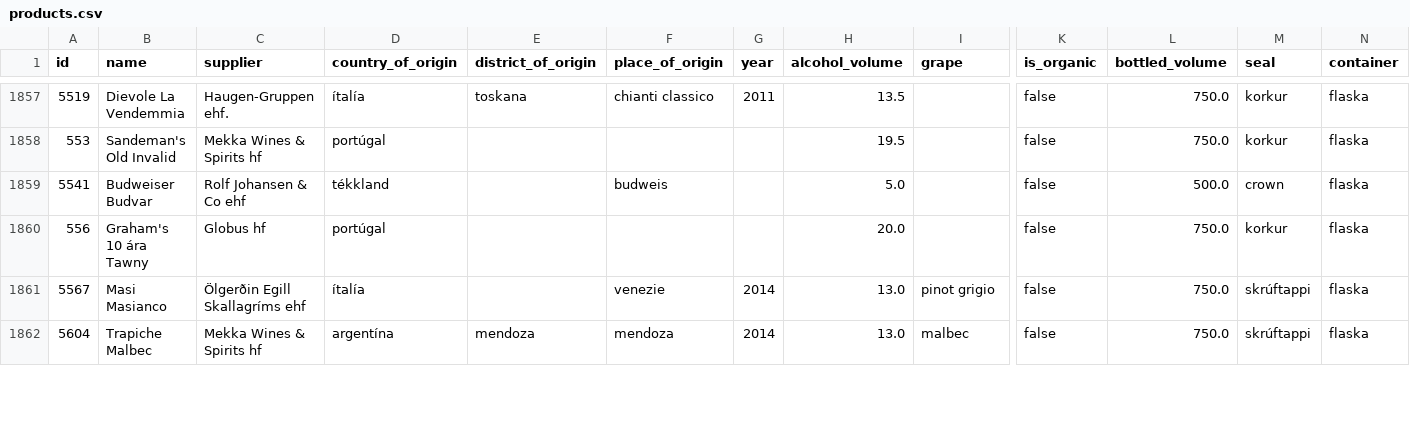
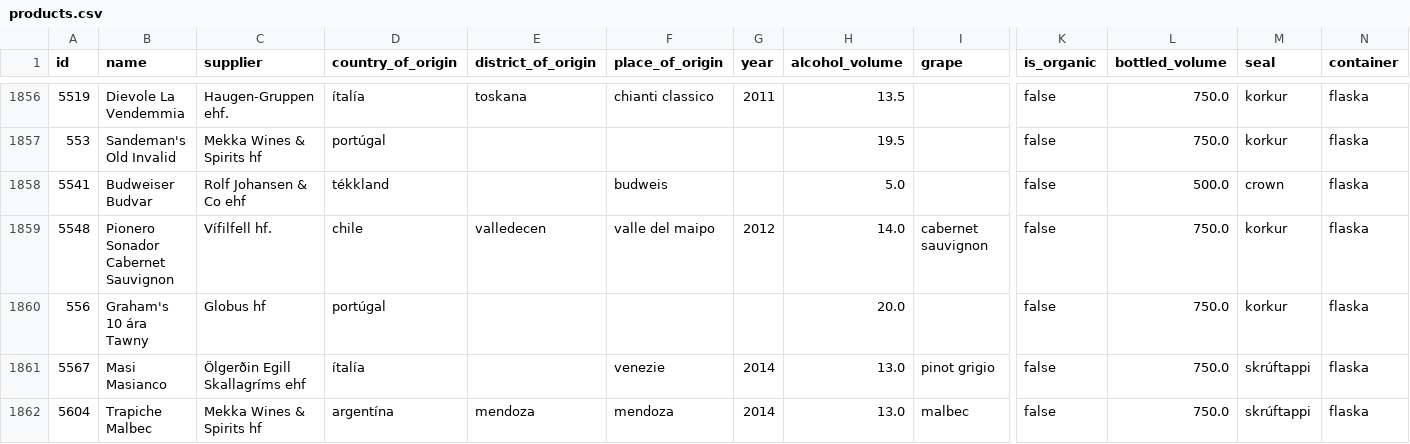
Before and after one commit to flother/vinbudin, a CSV file: data/products.csv, drawn as a sheet; only a part is shown, gaps mark what is left out; rows hold the shown columns only; the diff covers the shown part only; the diff names each change by its address in the sheet, - before the commit and + after, or states it on an @@ line.

Commit message:
Add latest inventory data

```diff
--- a/data/products.csv
+++ b/data/products.csv
+row 1859: 5548 | Pionero Sonador Cabernet Sauvignon | Vífilfell hf. | chile | valledecen | valle del maipo | 2012 | 14.0 | cabernet sauvignon | false | 750.0 | korkur | flaska
```
Also changed, not shown: 2 removed rows and 5 edited cells elsewhere in this file, 1 other file.
